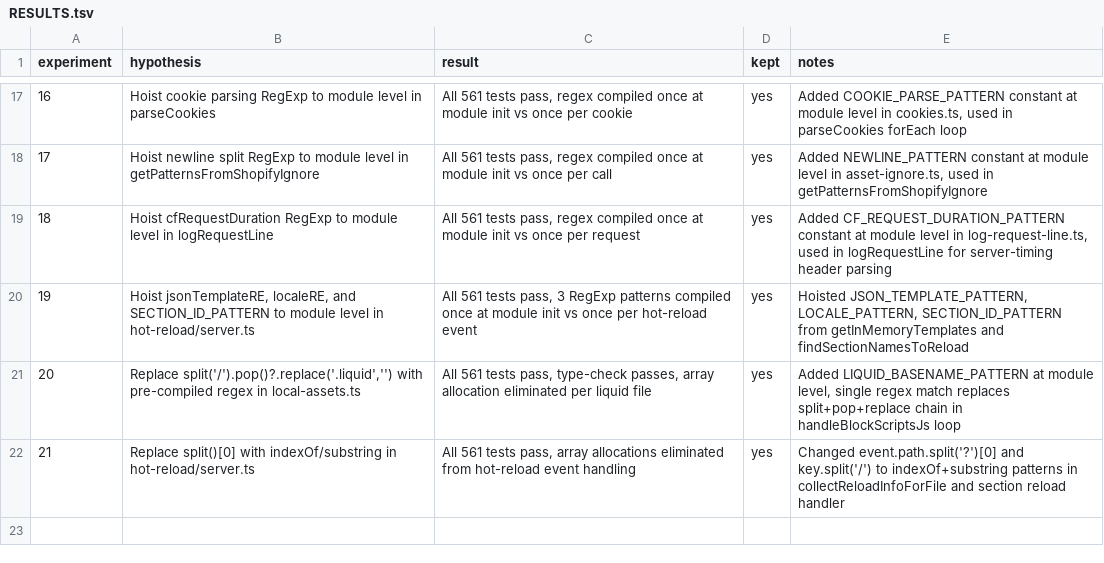
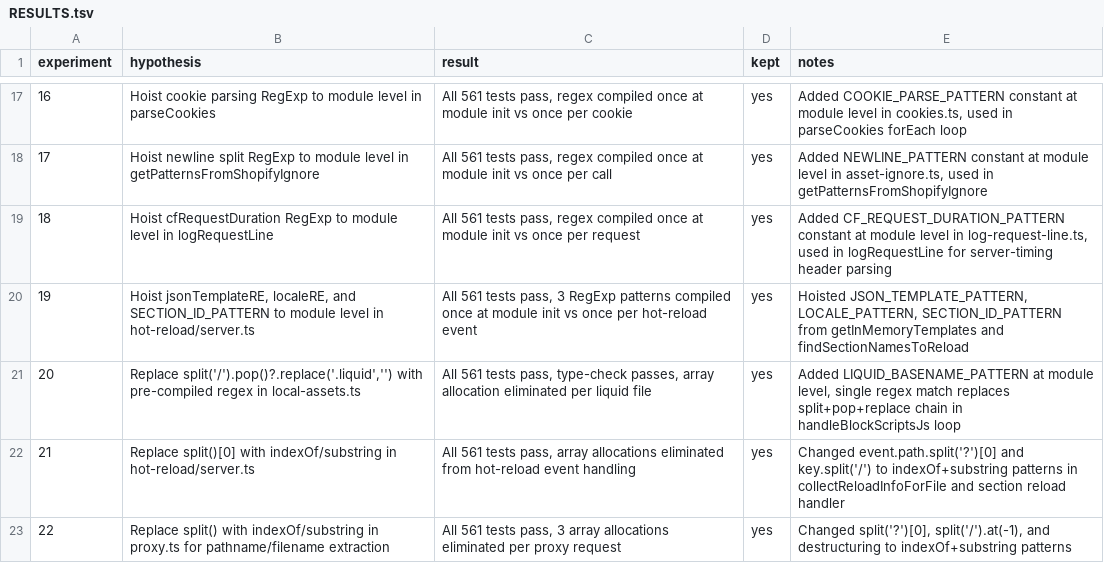
Before and after one commit to Shopify/cli, a TSV file: RESULTS.tsv, drawn as a sheet; only a part is shown, gaps mark what is left out.

Commit message:
experiment-22: record results in RESULTS.tsv

```diff
--- a/RESULTS.tsv
+++ b/RESULTS.tsv
@@ -22 +22,2 @@ experiment	hypothesis	result	kept	notes
 21	Replace split()[0] with indexOf/substring in hot-reload/server.ts	All 561 tests pass, array allocations eliminated from hot-reload event handling	yes	Changed event.path.split('?')[0] and key.split('/') to indexOf+substring patterns in collectReloadInfoForFile and section reload handler
+22	Replace split() with indexOf/substring in proxy.ts for pathname/filename extraction	All 561 tests pass, 3 array allocations eliminated per proxy request	yes	Changed split('?')[0], split('/').at(-1), and destructuring to indexOf+substring patterns
```
